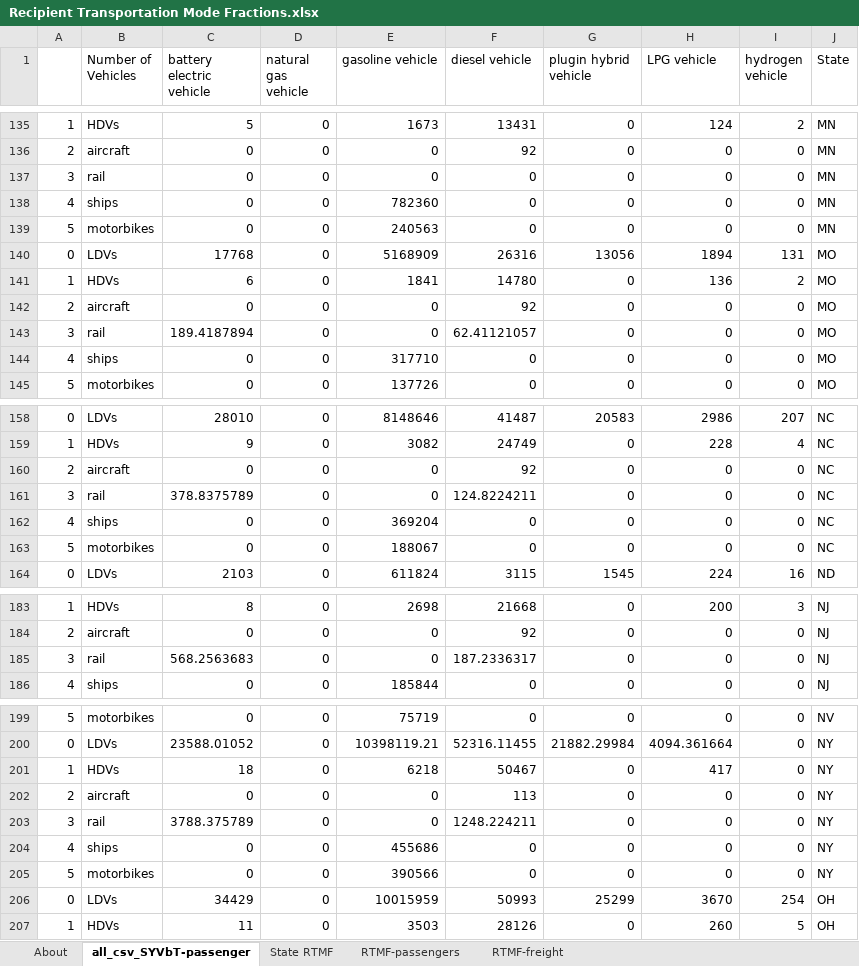
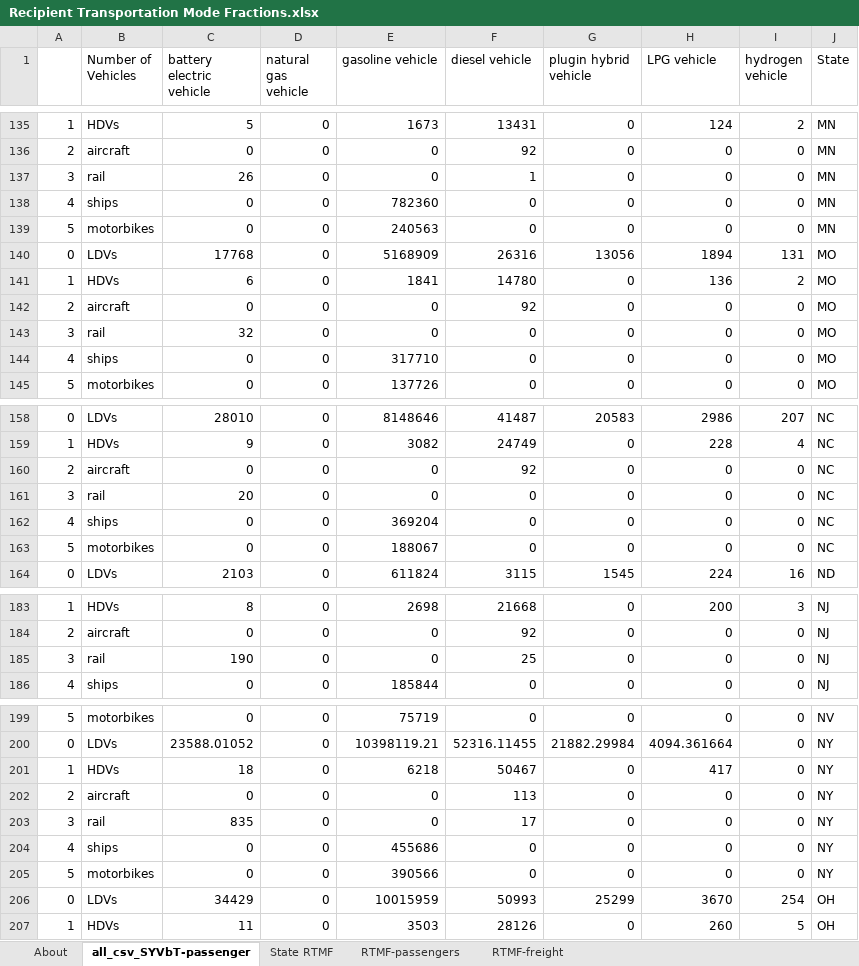
Before and after one commit to EnergyInnovation/eps-rhodeisland, an Excel workbook: InputData/trans/RTMF/Recipient Transportation Mode Fractions.xlsx, sheet all_csv_SYVbT-passenger, drawn as a sheet; only a part is shown, gaps mark what is left out; values as stored, in another font and other column widths than the file's, no borders; the diff covers the shown part only; the diff names each change by its address in the sheet, - before the commit and + after, or states it on an @@ line.

```diff
--- a/InputData/trans/RTMF/Recipient Transportation Mode Fractions.xlsx (sheet all_csv_SYVbT-passenger)
+++ b/InputData/trans/RTMF/Recipient Transportation Mode Fractions.xlsx (sheet all_csv_SYVbT-passenger)
-C137 (battery electric vehicle): 0
+C137 (battery electric vehicle): 26
-F137 (diesel vehicle): 0
+F137 (diesel vehicle): 1
-C143 (battery electric vehicle): 189.4187894
+C143 (battery electric vehicle): 32
-F143 (diesel vehicle): 62.41121057
+F143 (diesel vehicle): 0
-C161 (battery electric vehicle): 378.8375789
+C161 (battery electric vehicle): 20
-F161 (diesel vehicle): 124.8224211
+F161 (diesel vehicle): 0
-C185 (battery electric vehicle): 568.2563683
+C185 (battery electric vehicle): 190
-F185 (diesel vehicle): 187.2336317
+F185 (diesel vehicle): 25
-C203 (battery electric vehicle): 3788.375789
+C203 (battery electric vehicle): 835
-F203 (diesel vehicle): 1248.224211
+F203 (diesel vehicle): 17
```
Also changed, not shown: 46 edited cells elsewhere in this sheet, sheet State RTMF, sheet RTMF-passengers, sheet About, InputData/trans/AVMC/Annual Vehicle Maint Cost.xlsx, 17 other files.
